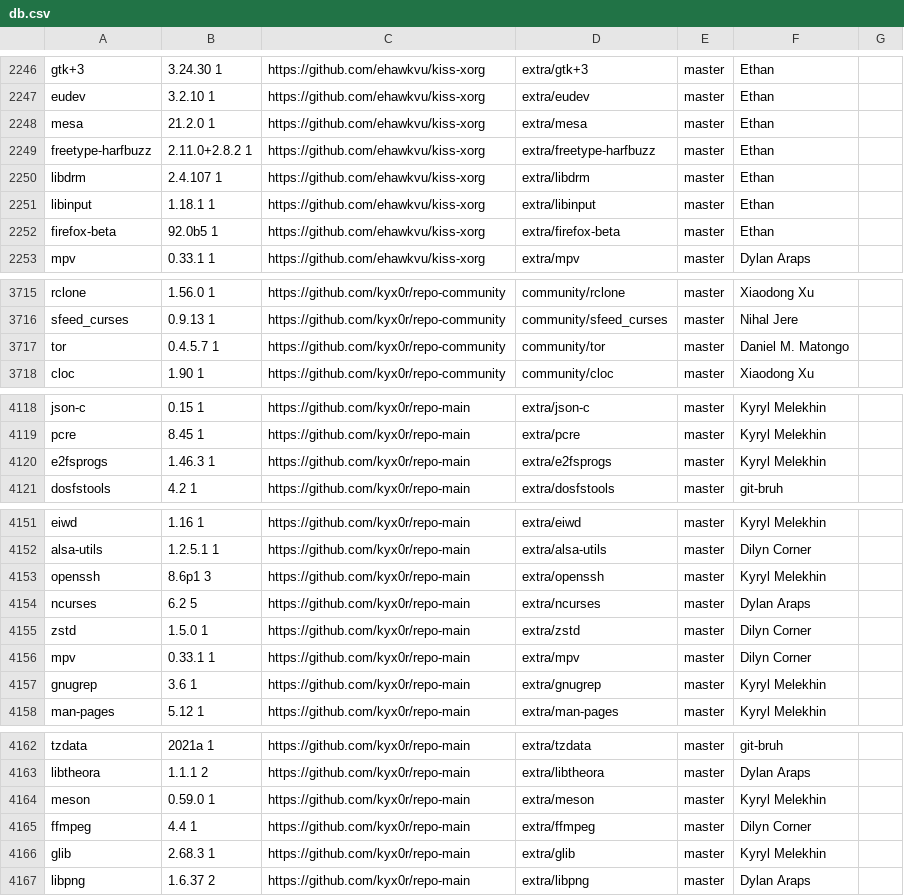
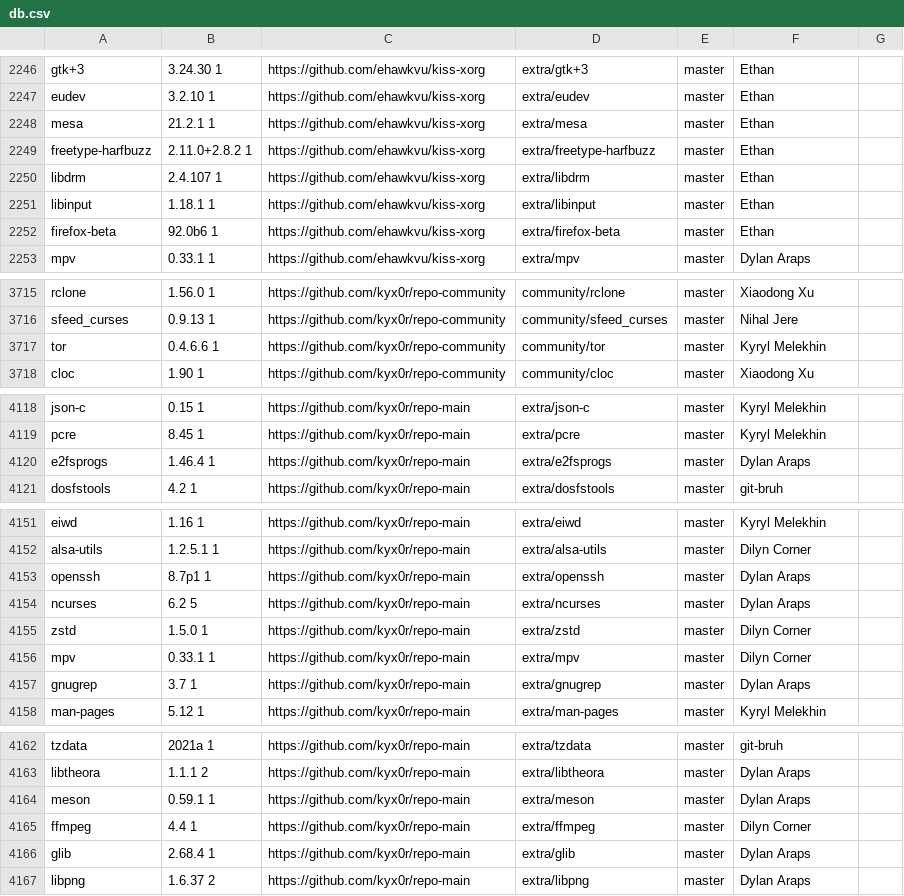
Before and after one commit to jedahan/kiss-find, a CSV file: db.csv, drawn as a sheet; only a part is shown, gaps mark what is left out; the diff covers the shown part only.

```diff
--- a/db.csv
+++ b/db.csv
@@ -2247,3 +2247,3 @@ gtk+3,3.24.30 1,https://github.com/ehawkvu/kiss-xorg,extra/gtk+3,master,"Ethan",
 eudev,3.2.10 1,https://github.com/ehawkvu/kiss-xorg,extra/eudev,master,"Ethan"," "
-mesa,21.2.0 1,https://github.com/ehawkvu/kiss-xorg,extra/mesa,master,"Ethan"," "
+mesa,21.2.1 1,https://github.com/ehawkvu/kiss-xorg,extra/mesa,master,"Ethan"," "
 freetype-harfbuzz,2.11.0+2.8.2 1,https://github.com/ehawkvu/kiss-xorg,extra/freetype-harfbuzz,master,"Ethan"," "
@@ -2251,3 +2251,3 @@ libdrm,2.4.107 1,https://github.com/ehawkvu/kiss-xorg,extra/libdrm,master,"Ethan
 libinput,1.18.1 1,https://github.com/ehawkvu/kiss-xorg,extra/libinput,master,"Ethan"," "
-firefox-beta,92.0b5 1,https://github.com/ehawkvu/kiss-xorg,extra/firefox-beta,master,"Ethan"," "
+firefox-beta,92.0b6 1,https://github.com/ehawkvu/kiss-xorg,extra/firefox-beta,master,"Ethan"," "
 mpv,0.33.1 1,https://github.com/ehawkvu/kiss-xorg,extra/mpv,master,"Dylan Araps"," "
@@ -3716,3 +3716,3 @@ rclone,1.56.0 1,https://github.com/kyx0r/repo-community,community/rclone,master,
 sfeed_curses,0.9.13 1,https://github.com/kyx0r/repo-community,community/sfeed_curses,master,"Nihal Jere"," "
-tor,0.4.5.7 1,https://github.com/kyx0r/repo-community,community/tor,master,"Daniel M. Matongo"," "
+tor,0.4.6.6 1,https://github.com/kyx0r/repo-community,community/tor,master,"Kyryl Melekhin"," "
 cloc,1.90 1 ,https://github.com/kyx0r/repo-community,community/cloc,master,"Xiaodong Xu"," "
@@ -4119,3 +4119,3 @@ json-c,0.15 1,https://github.com/kyx0r/repo-main,extra/json-c,master,"Kyryl Mele
 pcre,8.45 1,https://github.com/kyx0r/repo-main,extra/pcre,master,"Kyryl Melekhin"," "
-e2fsprogs,1.46.3 1,https://github.com/kyx0r/repo-main,extra/e2fsprogs,master,"Kyryl Melekhin"," "
+e2fsprogs,1.46.4 1,https://github.com/kyx0r/repo-main,extra/e2fsprogs,master,"Dylan Araps"," "
 dosfstools,4.2 1,https://github.com/kyx0r/repo-main,extra/dosfstools,master,"git-bruh"," "
@@ -4152,3 +4152,3 @@ eiwd,1.16 1,https://github.com/kyx0r/repo-main,extra/eiwd,master,"Kyryl Melekhin
 alsa-utils,1.2.5.1 1,https://github.com/kyx0r/repo-main,extra/alsa-utils,master,"Dilyn Corner"," "
-openssh,8.6p1 3,https://github.com/kyx0r/repo-main,extra/openssh,master,"Kyryl Melekhin"," "
+openssh,8.7p1 1,https://github.com/kyx0r/repo-main,extra/openssh,master,"Dylan Araps"," "
 ncurses,6.2 5,https://github.com/kyx0r/repo-main,extra/ncurses,master,"Dylan Araps"," "
@@ -4156,3 +4156,3 @@ zstd,1.5.0 1,https://github.com/kyx0r/repo-main,extra/zstd,master,"Dilyn Corner"
 mpv,0.33.1 1,https://github.com/kyx0r/repo-main,extra/mpv,master,"Dilyn Corner"," "
-gnugrep,3.6 1,https://github.com/kyx0r/repo-main,extra/gnugrep,master,"Kyryl Melekhin"," "
+gnugrep,3.7 1,https://github.com/kyx0r/repo-main,extra/gnugrep,master,"Dylan Araps"," "
 man-pages,5.12 1,https://github.com/kyx0r/repo-main,extra/man-pages,master,"Kyryl Melekhin"," "
@@ -4163,5 +4163,5 @@ tzdata,2021a 1,https://github.com/kyx0r/repo-main,extra/tzdata,master,"git-bruh"
 libtheora,1.1.1 2,https://github.com/kyx0r/repo-main,extra/libtheora,master,"Dylan Araps"," "
-meson,0.59.0 1,https://github.com/kyx0r/repo-main,extra/meson,master,"Kyryl Melekhin"," "
+meson,0.59.1 1,https://github.com/kyx0r/repo-main,extra/meson,master,"Dylan Araps"," "
 ffmpeg,4.4 1,https://github.com/kyx0r/repo-main,extra/ffmpeg,master,"Dilyn Corner"," "
-glib,2.68.3 1,https://github.com/kyx0r/repo-main,extra/glib,master,"Kyryl Melekhin"," "
+glib,2.68.4 1,https://github.com/kyx0r/repo-main,extra/glib,master,"Dylan Araps"," "
 libpng,1.6.37 2,https://github.com/kyx0r/repo-main,extra/libpng,master,"Dylan Araps"," "
```
Also changed, not shown: 2 added rows, 1 removed row and 19 edited cells elsewhere in this file, 2 other files.
